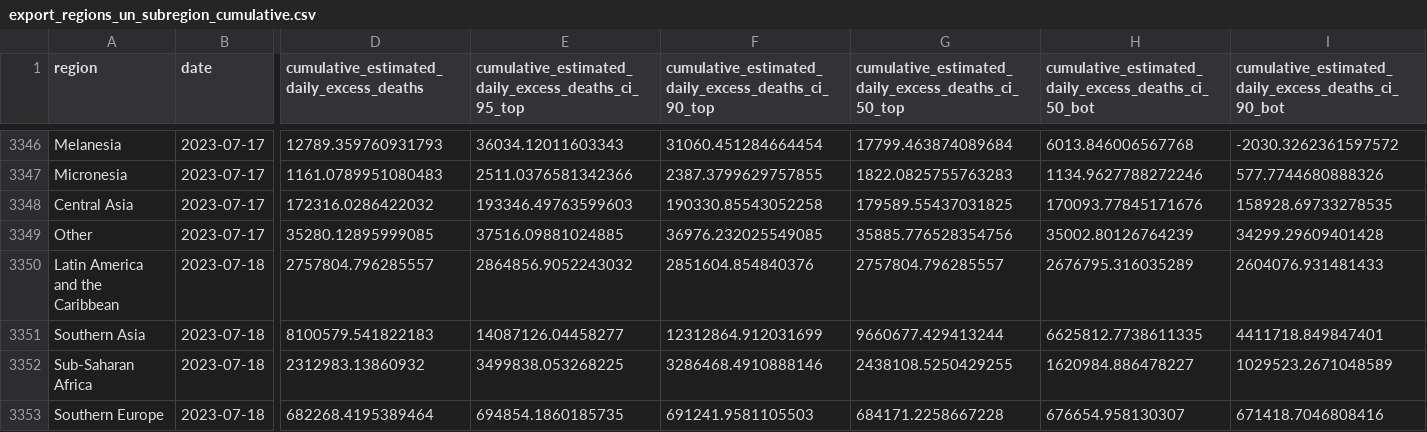
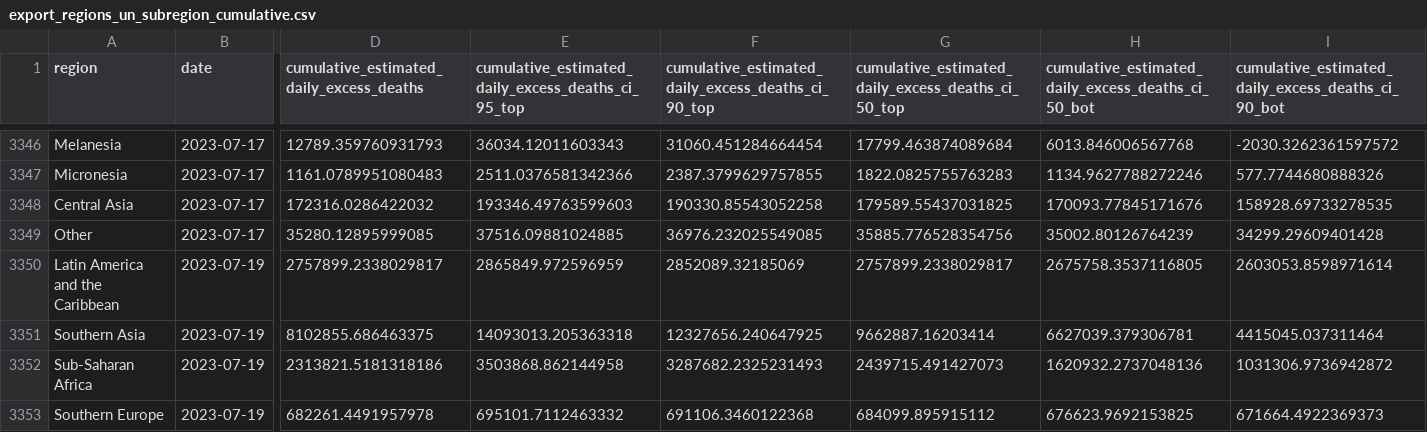
Before and after one commit to PaulMainwood/covid-19-the-economist-global-excess-deaths-model, a CSV file: output-data/output-by-alternative-regions/export_regions_un_subregion_cumulative.csv, drawn as a sheet; only a part is shown, gaps mark what is left out; the diff covers the shown part only; the diff names each change by its address in the sheet, - before the commit and + after, or states it on an @@ line.

```diff
--- a/output-data/output-by-alternative-regions/export_regions_un_subregion_cumulative.csv
+++ b/output-data/output-by-alternative-regions/export_regions_un_subregion_cumulative.csv
-B3350:B3353 (date): 2023-07-18
+B3350:B3353 (date): 2023-07-19
-D3350: 2757804.796285557
+D3350: 2757899.2338029817
-E3350: 2864856.9052243032
+E3350: 2865849.972596959
-F3350: 2851604.854840376
+F3350: 2852089.32185069
-G3350: 2757804.796285557
+G3350: 2757899.2338029817
-H3350: 2676795.316035289
+H3350: 2675758.3537116805
-I3350: 2604076.931481433
+I3350: 2603053.8598971614
-D3351: 8100579.541822183
+D3351: 8102855.686463375
-E3351: 14087126.04458277
+E3351: 14093013.205363318
-F3351: 12312864.912031699
+F3351: 12327656.240647925
-G3351: 9660677.429413244
+G3351: 9662887.16203414
-H3351: 6625812.7738611335
+H3351: 6627039.379306781
-I3351: 4411718.849847401
+I3351: 4415045.037311464
-D3352: 2312983.13860932
+D3352: 2313821.5181318186
-E3352: 3499838.053268225
+E3352: 3503868.862144958
-F3352: 3286468.4910888146
+F3352: 3287682.2325231493
-G3352: 2438108.5250429255
+G3352: 2439715.491427073
-H3352: 1620984.886478227
+H3352: 1620932.2737048136
-I3352: 1029523.2671048589
+I3352: 1031306.9736942872
-D3353: 682268.4195389464
+D3353: 682261.4491957978
-E3353: 694854.1860185735
+E3353: 695101.7112463332
-F3353: 691241.9581105503
+F3353: 691106.3460122368
-G3353: 684171.2258667228
+G3353: 684099.895915112
-H3353: 676654.958130307
+H3353: 676623.9692153825
-I3353: 671418.7046808416
+I3353: 671664.4922369373
```
Also changed, not shown: 116 edited cells elsewhere in this file, output-data/output-by-alternative-regions/export_regions_wb_region_per_100k_cumulative.csv, output-data/output-by-world-bank-income-group/wb_income_groups_per_100k_cumulative.csv, 56 other files.
